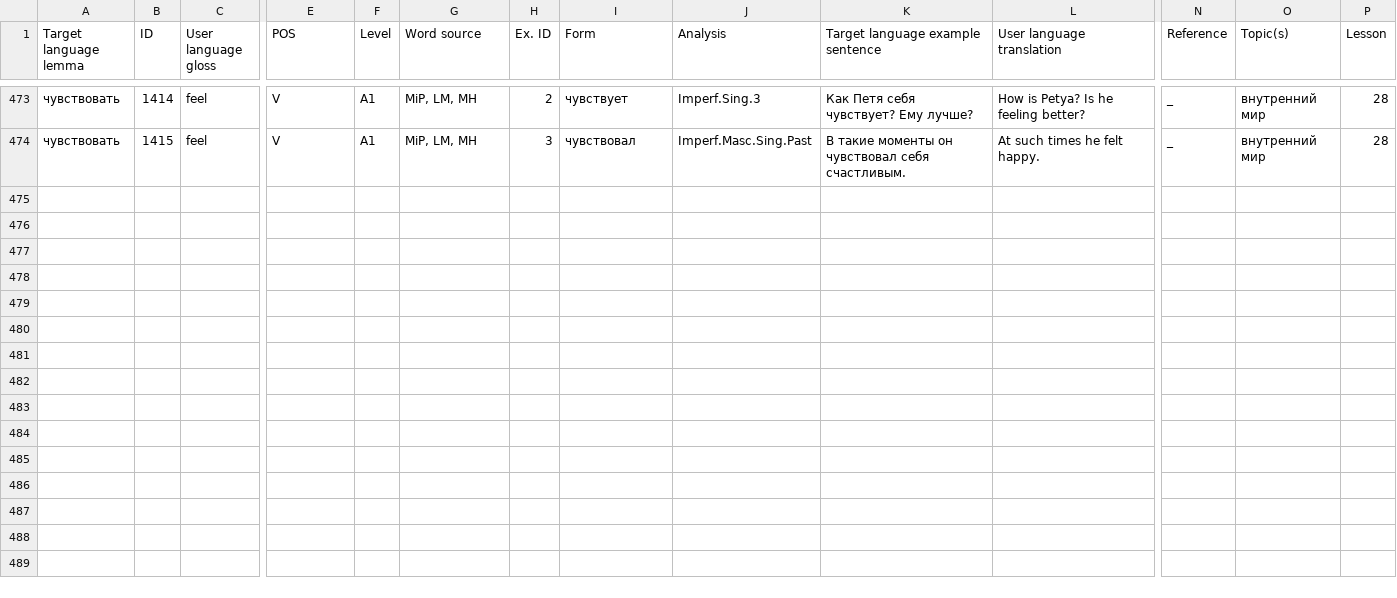
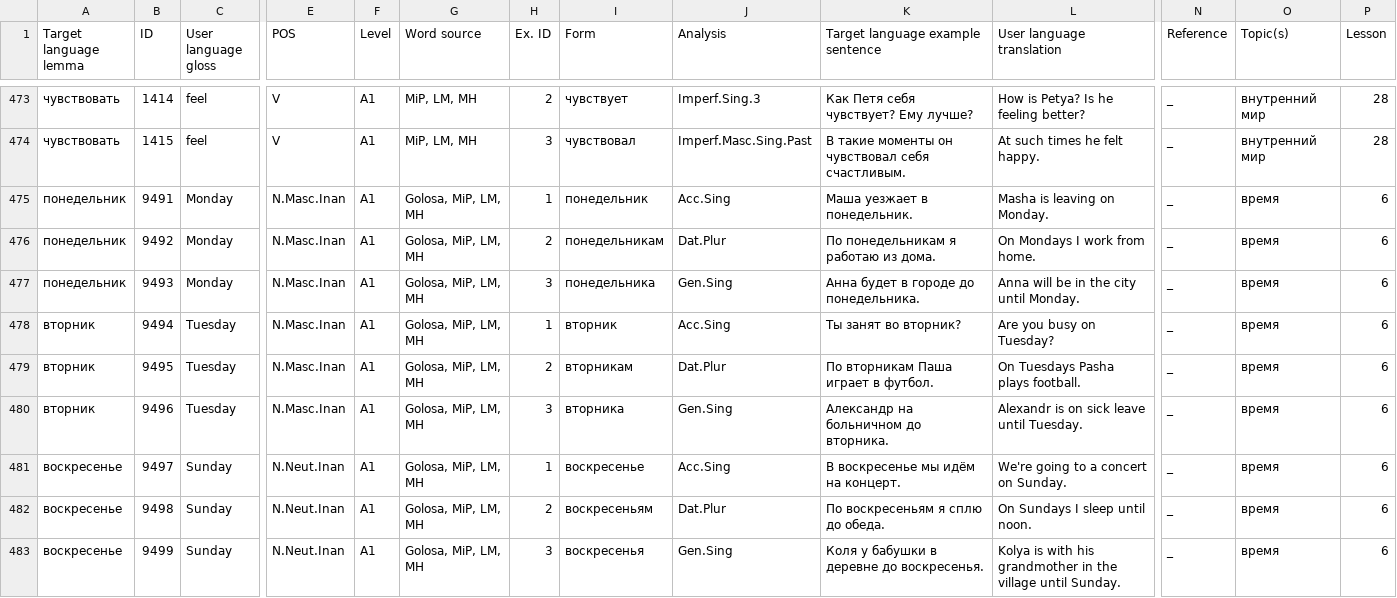
Before and after one commit to ddashon/data-rus-eng, a CSV file: SMARTool_data_A1_LIZA.csv, drawn as a sheet; only a part is shown, gaps mark what is left out; rows hold the shown columns only; the diff names each change by its address in the sheet, - before the commit and + after, or states it on an @@ line.

Commit message:
Update SMARTool_data_A1_LIZA.csv
added lines 475-483 (понедельник, вторник, воскресенье)

```diff
--- a/SMARTool_data_A1_LIZA.csv
+++ b/SMARTool_data_A1_LIZA.csv
+row 475: понедельник | 9491 | Monday | N.Masc.Inan | A1 | Golosa, MiP, LM, МН | 1 | понедельник | Acc.Sing | Маша уезжает в понедельник. | Masha is leaving on Monday. | _ | время | 6
+row 476: понедельник | 9492 | Monday | N.Masc.Inan | A1 | Golosa, MiP, LM, МН | 2 | понедельникам | Dat.Plur | По понедельникам я работаю из дома. | On Mondays I work from home. | _ | время | 6
+row 477: понедельник | 9493 | Monday | N.Masc.Inan | A1 | Golosa, MiP, LM, МН | 3 | понедельника | Gen.Sing | Анна будет в городе до понедельника. | Anna will be in the city until Monday. | _ | время | 6
+row 478: вторник | 9494 | Tuesday | N.Masc.Inan | A1 | Golosa, MiP, LM, МН | 1 | вторник | Acc.Sing | Ты занят во вторник? | Are you busy on Tuesday? | _ | время | 6
+row 479: вторник | 9495 | Tuesday | N.Masc.Inan | A1 | Golosa, MiP, LM, МН | 2 | вторникам | Dat.Plur | По вторникам Паша играет в футбол. | On Tuesdays Pasha plays football. | _ | время | 6
+row 480: вторник | 9496 | Tuesday | N.Masc.Inan | A1 | Golosa, MiP, LM, МН | 3 | вторника | Gen.Sing | Александр на больничном до вторника. | Alexandr is on sick leave until Tuesday. | _ | время | 6
+row 481: воскресенье | 9497 | Sunday | N.Neut.Inan | A1 | Golosa, MiP, LM, МН | 1 | воскресенье | Acc.Sing | В воскресенье мы идём на концерт. | We're going to a concert on Sunday. | _ | время | 6
+row 482: воскресенье | 9498 | Sunday | N.Neut.Inan | A1 | Golosa, MiP, LM, МН | 2 | воскресеньям | Dat.Plur | По воскресеньям я сплю до обеда. | On Sundays I sleep until noon. | _ | время | 6
+row 483: воскресенье | 9499 | Sunday | N.Neut.Inan | A1 | Golosa, MiP, LM, МН | 3 | воскресенья | Gen.Sing | Коля у бабушки в деревне до воскресенья. | Kolya is with his grandmother in the village until Sunday. | _ | время | 6
```
